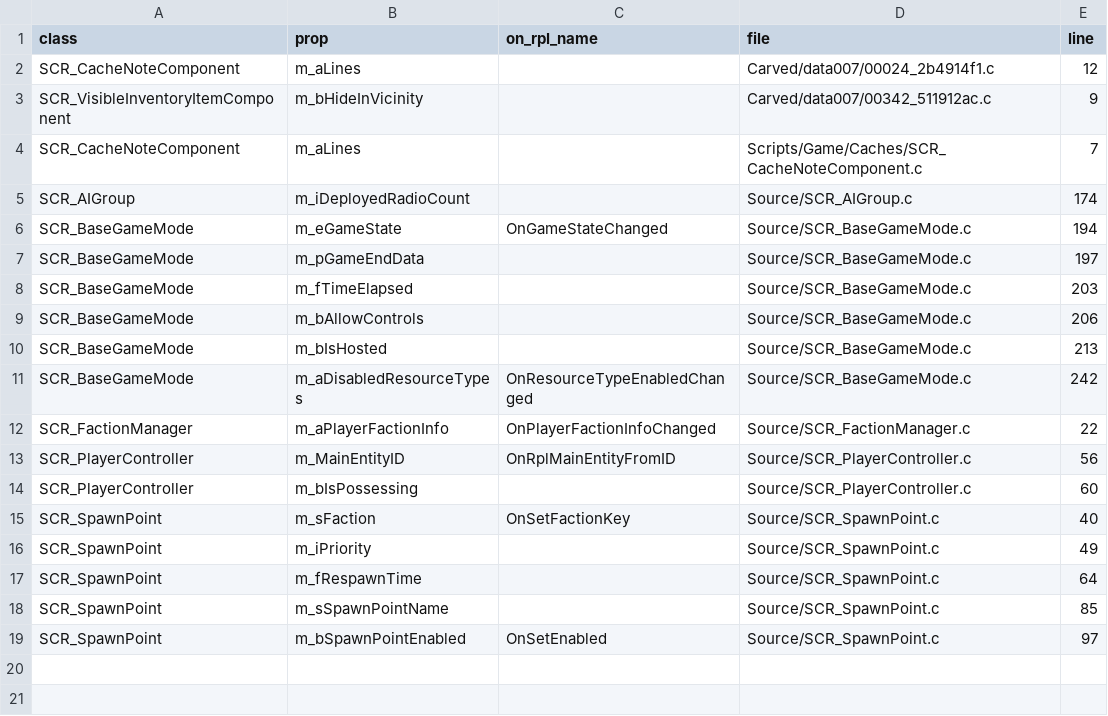
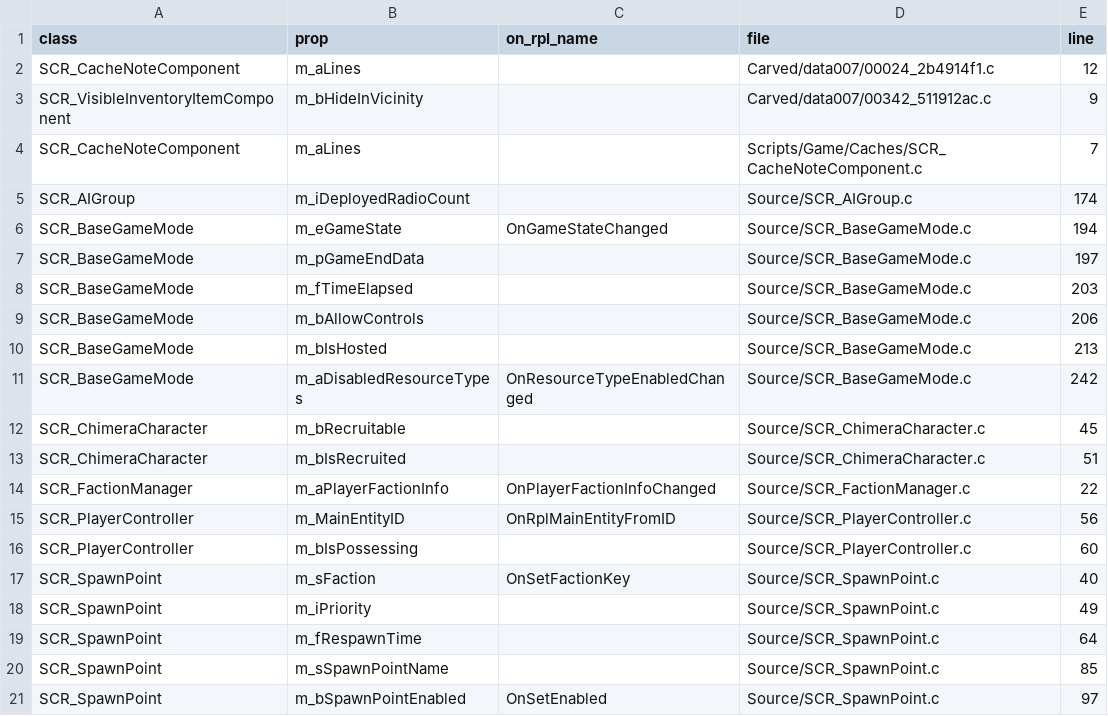
Before and after one commit to darkforce09/TBD-reforger, a TSV file: .ai/artifacts/enf-index/vanilla_rplprops.tsv, drawn as a sheet; the diff names each change by its address in the sheet, - before the commit and + after, or states it on an @@ line.

```diff
--- a/.ai/artifacts/enf-index/vanilla_rplprops.tsv
+++ b/.ai/artifacts/enf-index/vanilla_rplprops.tsv
+row 12: SCR_ChimeraCharacter | m_bRecruitable |  | Source/SCR_ChimeraCharacter.c | 45
+row 13: SCR_ChimeraCharacter | m_bIsRecruited |  | Source/SCR_ChimeraCharacter.c | 51
```
Also changed, not shown: .ai/artifacts/enf-index/vanilla_files.tsv, 2 other files.
